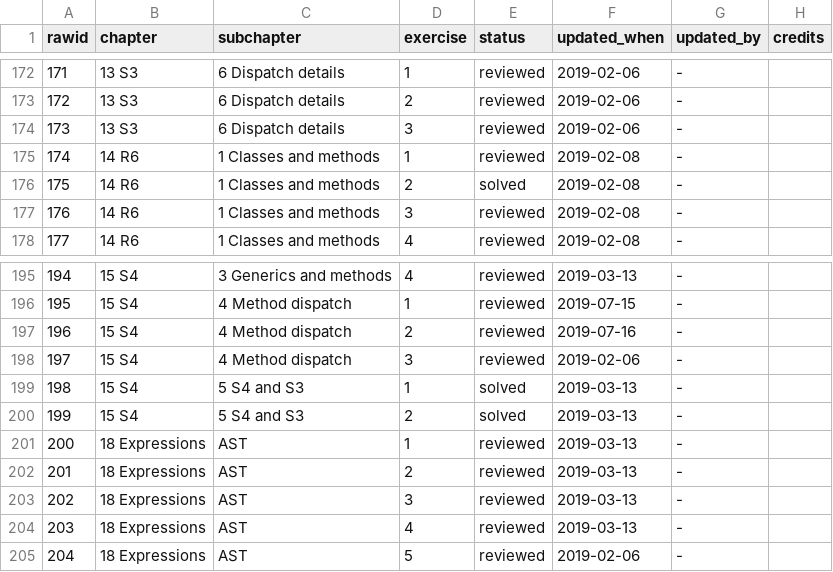
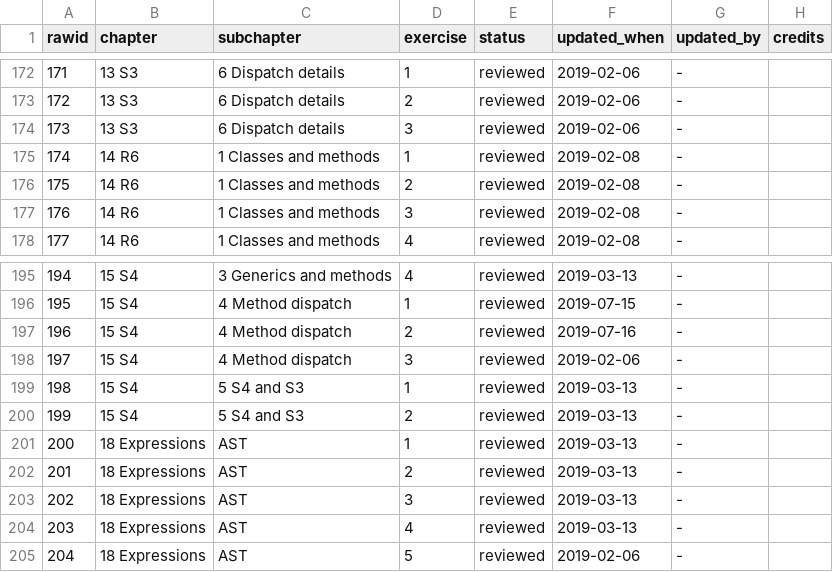
Before and after one commit to Tazinho/Advanced-R-Solutions, a CSV file: progress_data.csv, drawn as a sheet; only a part is shown, gaps mark what is left out.

Commit message:
reviewed a couple of simpler exercises

```diff
--- a/progress_data.csv
+++ b/progress_data.csv
@@ -175,3 +175,3 @@
 174;"14 R6";"1 Classes and methods";1;"reviewed";"2019-02-08";"-";""
-175;"14 R6";"1 Classes and methods";2;"solved";"2019-02-08";"-";""
+175;"14 R6";"1 Classes and methods";2;"reviewed";"2019-02-08";"-";""
 176;"14 R6";"1 Classes and methods";3;"reviewed";"2019-02-08";"-";""
@@ -198,4 +198,4 @@
 197;"15 S4";"4 Method dispatch";3;"reviewed";"2019-02-06";"-";""
-198;"15 S4";"5 S4 and S3";1;"solved";"2019-03-13";"-";""
-199;"15 S4";"5 S4 and S3";2;"solved";"2019-03-13";"-";""
+198;"15 S4";"5 S4 and S3";1;"reviewed";"2019-03-13";"-";""
+199;"15 S4";"5 S4 and S3";2;"reviewed";"2019-03-13";"-";""
 200;"18 Expressions";"AST";1;"reviewed";"2019-03-13";"-";""
```
Also changed, not shown: 3 other files.
